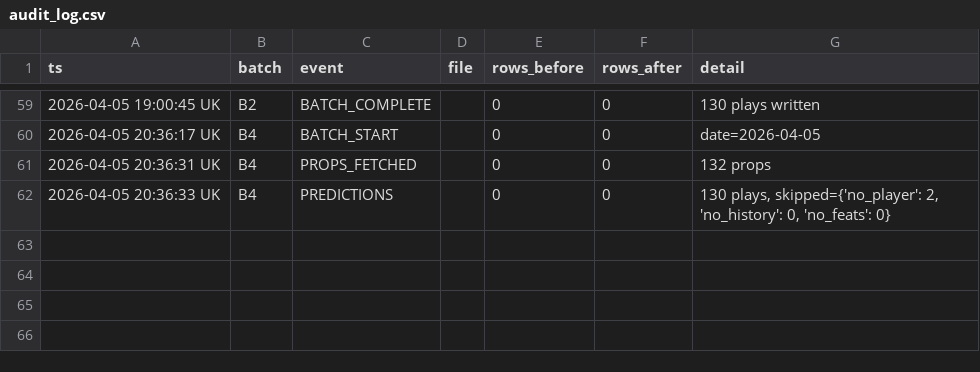
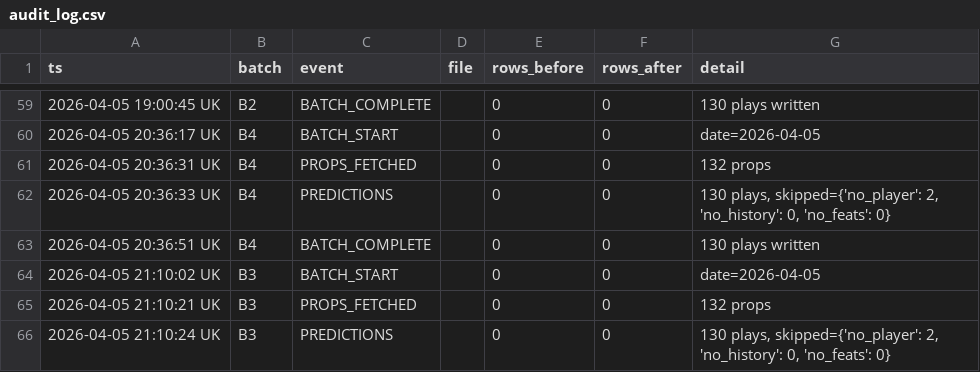
Before and after one commit to iamwerewolf1007/PropEdgeV14.0, a CSV file: data/audit_log.csv, drawn as a sheet; only a part is shown, gaps mark what is left out.

Commit message:
B3: 2026-04-05 — 130 plays

```diff
--- a/data/audit_log.csv
+++ b/data/audit_log.csv
@@ -62 +62,5 @@ ts,batch,event,file,rows_before,rows_after,detail
 2026-04-05 20:36:33 UK,B4,PREDICTIONS,,0,0,"130 plays, skipped={'no_player': 2, 'no_history': 0, 'no_feats': 0}"
+2026-04-05 20:36:51 UK,B4,BATCH_COMPLETE,,0,0,130 plays written
+2026-04-05 21:10:02 UK,B3,BATCH_START,,0,0,date=2026-04-05
+2026-04-05 21:10:21 UK,B3,PROPS_FETCHED,,0,0,132 props
+2026-04-05 21:10:24 UK,B3,PREDICTIONS,,0,0,"130 plays, skipped={'no_player': 2, 'no_history': 0, 'no_feats': 0}"
```
Also changed, not shown: 2 other files.
